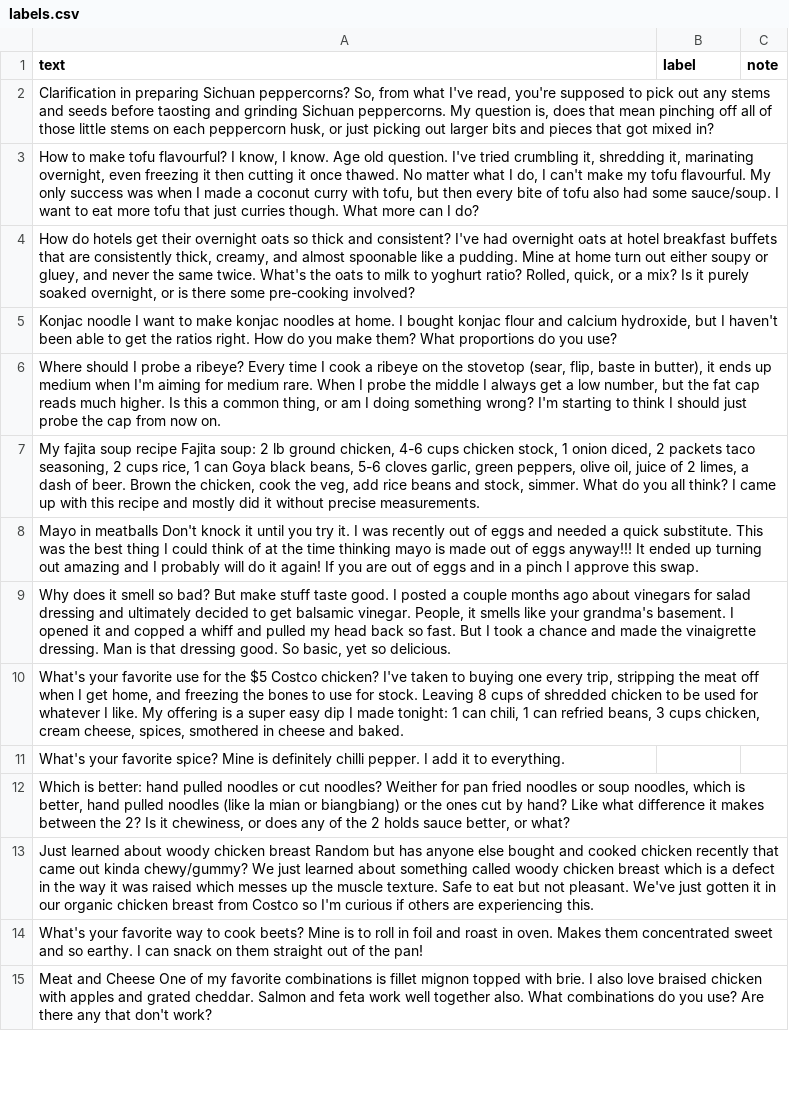
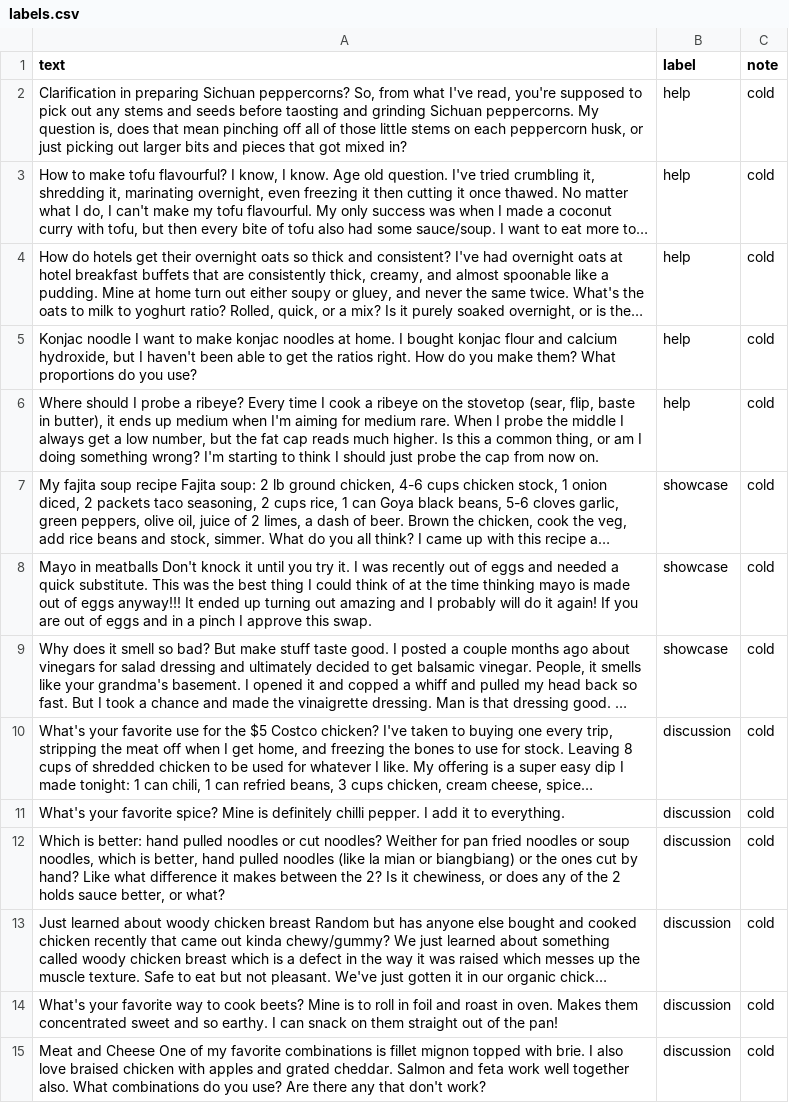
Before and after one commit to Anuj-Khadka/ai201-project3-takemeter-starter-v2026, a CSV file: labels.csv, drawn as a sheet; only a part is shown; long unchanged cells end in …; the diff covers the shown part only; the diff names each change by its address in the sheet, - before the commit and + after, or states it on an @@ line.

Commit message:
Milestone 4: Collect and label 200 examples Part-2

```diff
--- a/labels.csv
+++ b/labels.csv
-B2:B6 (label): (empty)
+B2:B6 (label): help
-C2:C15 (note): (empty)
+C2:C15 (note): cold
-B7:B9 (label): (empty)
+B7:B9 (label): showcase
-B10:B15 (label): (empty)
+B10:B15 (label): discussion
```
Also changed, not shown: 1 added row, 1 removed row and 144 edited cells elsewhere in this file, 1 other file.
